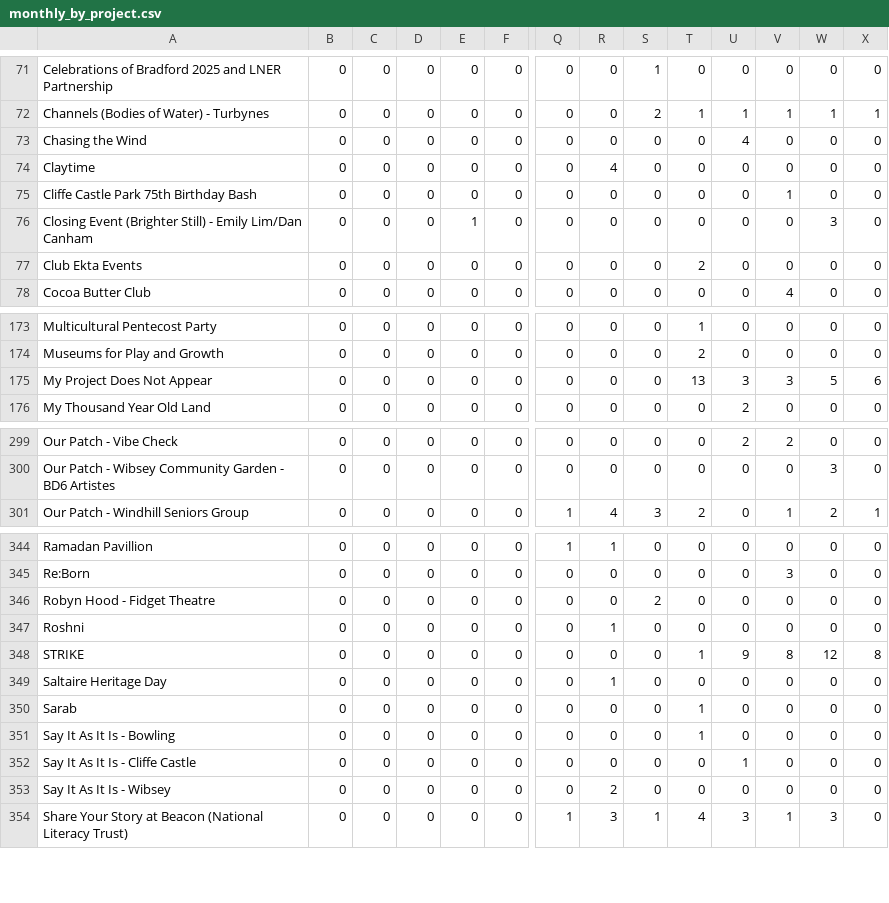
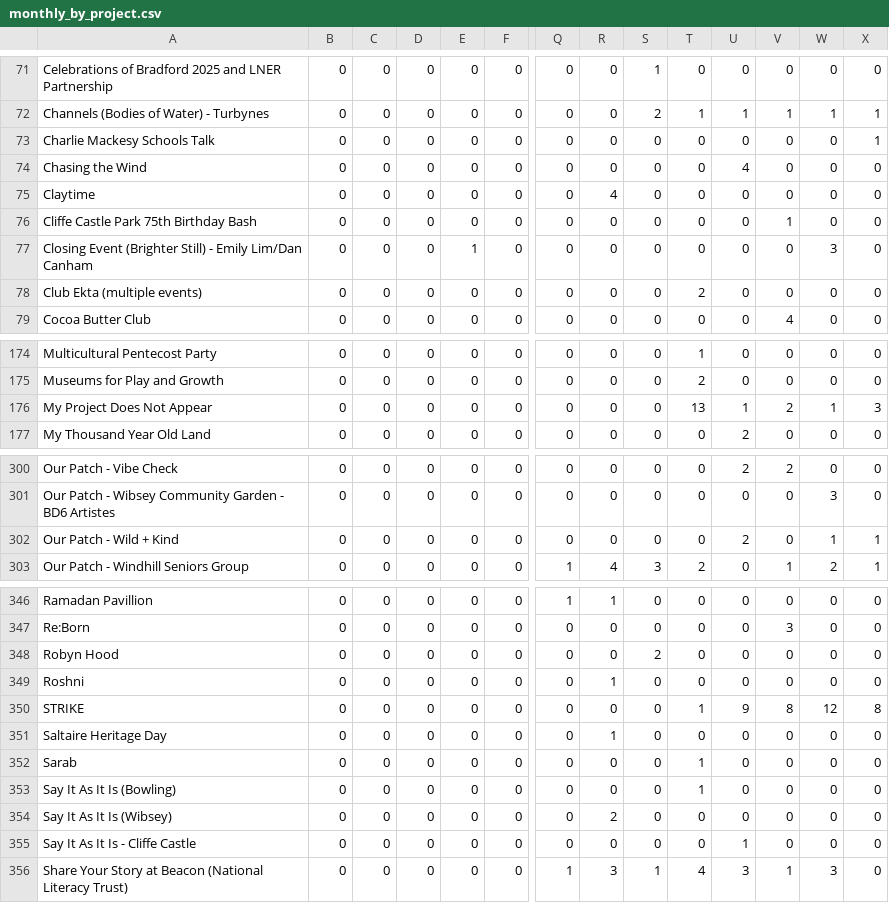
Before and after one commit to open-innovations/bradford-2025, a CSV file: src/themes/programme/_data/events/monthly_by_project.csv, drawn as a sheet; only a part is shown, gaps mark what is left out; removed rows and columns are numbered as before the commit, all else as after; rows hold the shown columns only; the diff covers the shown part only; the diff names each change by its address in the sheet, - before the commit and + after, or states it on an @@ line.

```diff
--- a/src/themes/programme/_data/events/monthly_by_project.csv
+++ b/src/themes/programme/_data/events/monthly_by_project.csv
+row 73: Charlie Mackesy Schools Talk | 0 | 0 | 0 | 0 | 0 | 0 | 0 | 0 | 0 | 0 | 0 | 0 | 1
-A78: Club Ekta Events
+A78: Club Ekta (multiple events)
-U176: 3
+U176: 1
-V176: 3
+V176: 2
-W176: 5
+W176: 1
-X176: 6
+X176: 3
+row 302: Our Patch - Wild + Kind | 0 | 0 | 0 | 0 | 0 | 0 | 0 | 0 | 0 | 2 | 0 | 1 | 1
-A348: Robyn Hood - Fidget Theatre
+A348: Robyn Hood
-A353: Say It As It Is - Bowling
+A353: Say It As It Is (Bowling)
+row 354: Say It As It Is (Wibsey) | 0 | 0 | 0 | 0 | 0 | 0 | 2 | 0 | 0 | 0 | 0 | 0 | 0
-row 353: Say It As It Is - Wibsey | 0 | 0 | 0 | 0 | 0 | 0 | 2 | 0 | 0 | 0 | 0 | 0 | 0
```
Also changed, not shown: 9 edited cells elsewhere in this file, src/themes/programme/_data/events/monthly_breakdown.csv, src/themes/programme/_data/events/monthly_by_project_audience.csv, 41 other files.
